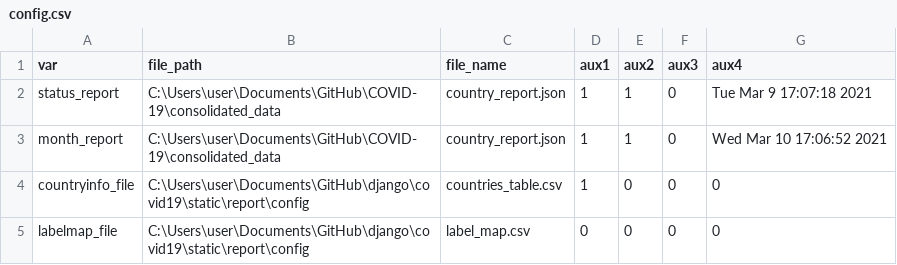
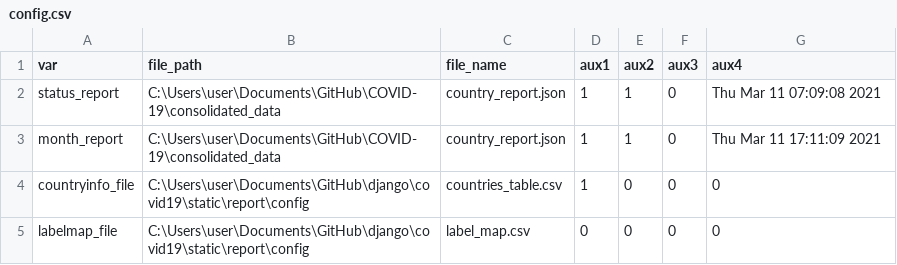
Before and after one commit to psychopresley/django, a CSV file: covid19/static/report/config/config.csv, drawn as a sheet.

```diff
--- a/covid19/static/report/config/config.csv
+++ b/covid19/static/report/config/config.csv
@@ -1,4 +1,4 @@
 var,file_path,file_name,aux1,aux2,aux3,aux4
-status_report,C:\Users\user\Documents\GitHub\COVID-19\consolidated_data,country_report.json,1,1,0,Tue Mar  9 17:07:18 2021
-month_report,C:\Users\user\Documents\GitHub\COVID-19\consolidated_data,country_report.json,1,1,0,Wed Mar 10 17:06:52 2021
+status_report,C:\Users\user\Documents\GitHub\COVID-19\consolidated_data,country_report.json,1,1,0,Thu Mar 11 07:09:08 2021
+month_report,C:\Users\user\Documents\GitHub\COVID-19\consolidated_data,country_report.json,1,1,0,Thu Mar 11 17:11:09 2021
 countryinfo_file,C:\Users\user\Documents\GitHub\django\covid19\static\report\config,countries_table.csv,1,0,0,0
```
Also changed, not shown: 7 other files.
